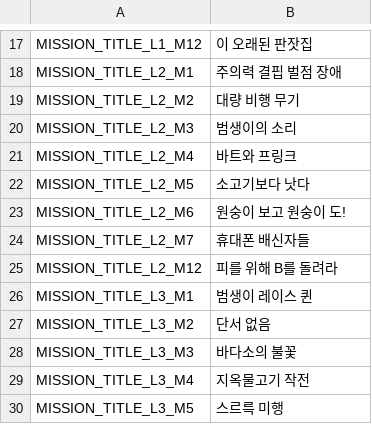
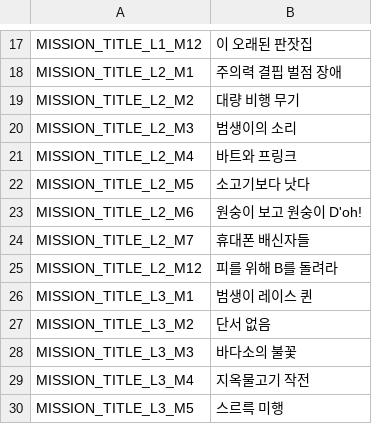
Before and after one commit to hospi0/simpsons-kr-patch, a TSV file: work/kr/ui/gallery.tsv, drawn as a sheet; only a part is shown, gaps mark what is left out.

```diff
--- a/work/kr/ui/gallery.tsv
+++ b/work/kr/ui/gallery.tsv
@@ -22,3 +22,3 @@ MISSION_TITLE_L2_M4	바트와 프링크
 MISSION_TITLE_L2_M5	소고기보다 낫다
-MISSION_TITLE_L2_M6	원숭이 보고 원숭이 도!
+MISSION_TITLE_L2_M6	원숭이 보고 원숭이 D'oh!
 MISSION_TITLE_L2_M7	휴대폰 배신자들
```
Also changed, not shown: work/ui_kr_all.tsv, work/ui_kr_boot_en6.tsv, 55 other files.
